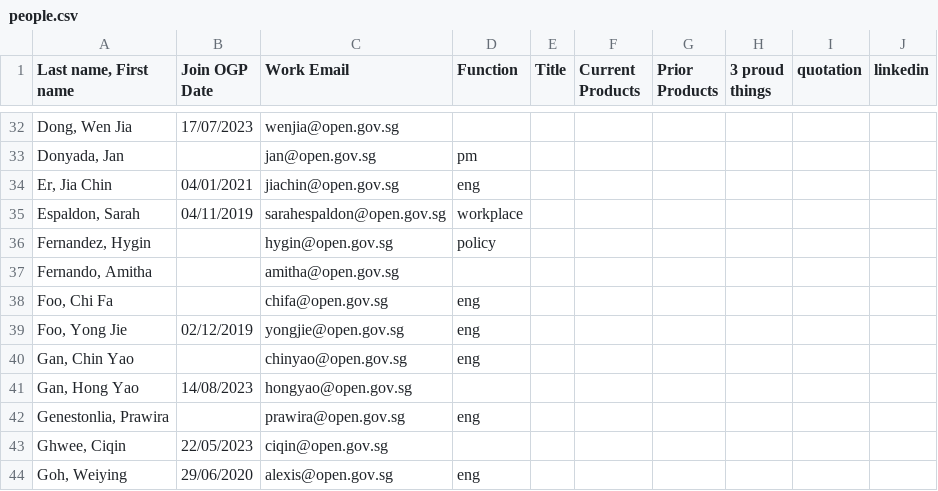
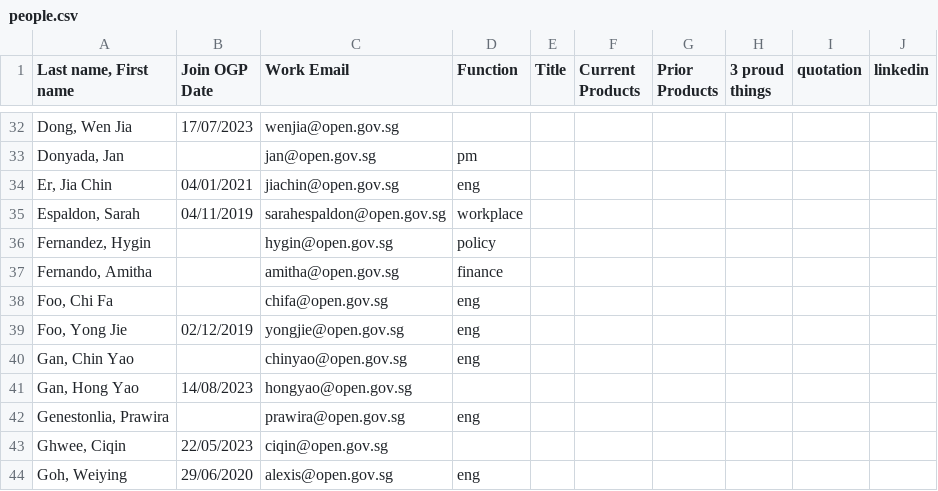
Before and after one commit to isomerpages/ogp, a CSV file: _people/people.csv, drawn as a sheet; only a part is shown, gaps mark what is left out.

Commit message:
feat: more function

```diff
--- a/_people/people.csv
+++ b/_people/people.csv
@@ -36,3 +36,3 @@
 "Fernandez, Hygin",,hygin@open.gov.sg,policy,,,,,,
-"Fernando, Amitha",,amitha@open.gov.sg,,,,,,,
+"Fernando, Amitha",,amitha@open.gov.sg,finance,,,,,,
 "Foo, Chi Fa",,chifa@open.gov.sg,eng,,,,,,
```
Also changed, not shown: 2 other files.
